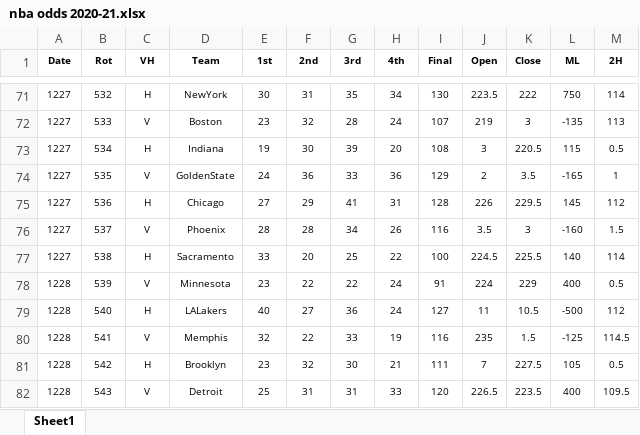
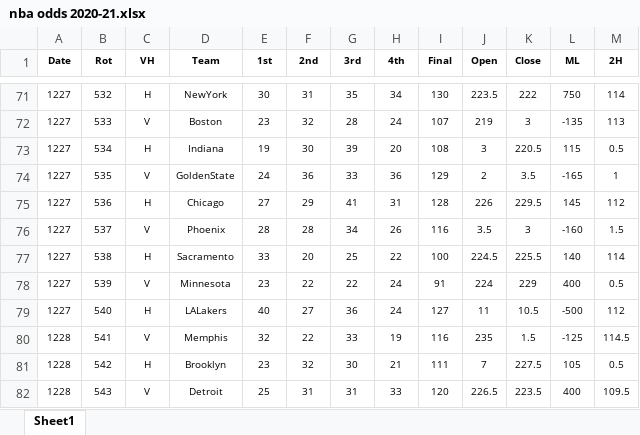
Before and after one commit to willallstet/NBA-Deep-Learning, an Excel workbook: archive/nba odds 2020-21.xlsx, sheet Sheet1, drawn as a sheet; only a part is shown, gaps mark what is left out; values as stored, in another font and other column widths than the file's, no borders; the diff names each change by its address in the sheet, - before the commit and + after, or states it on an @@ line.

```diff
--- a/archive/nba odds 2020-21.xlsx (sheet Sheet1)
+++ b/archive/nba odds 2020-21.xlsx (sheet Sheet1)
-A78:A79 (Date): 1228
+A78:A79 (Date): 1227
```
Also changed, not shown: 3 other files.
